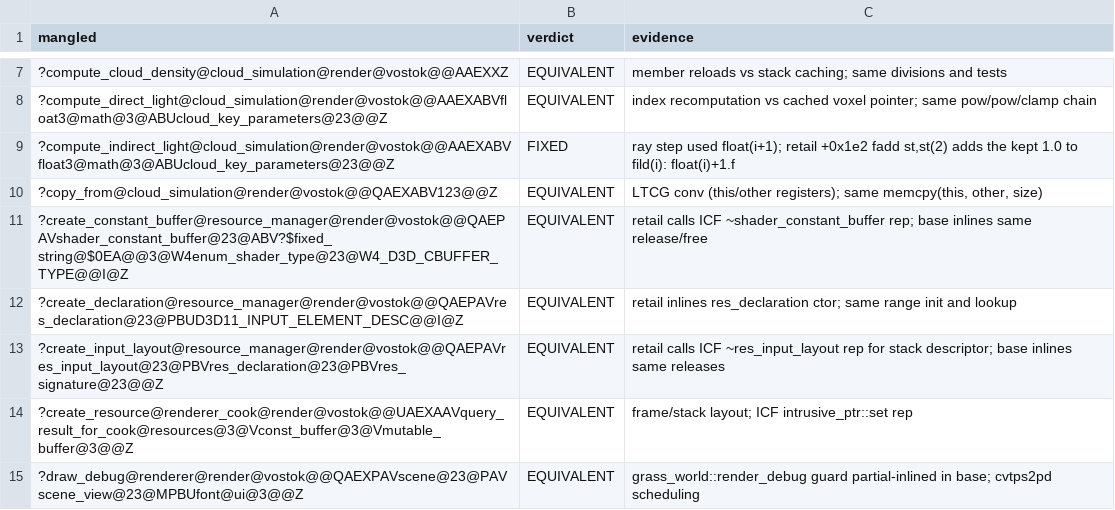
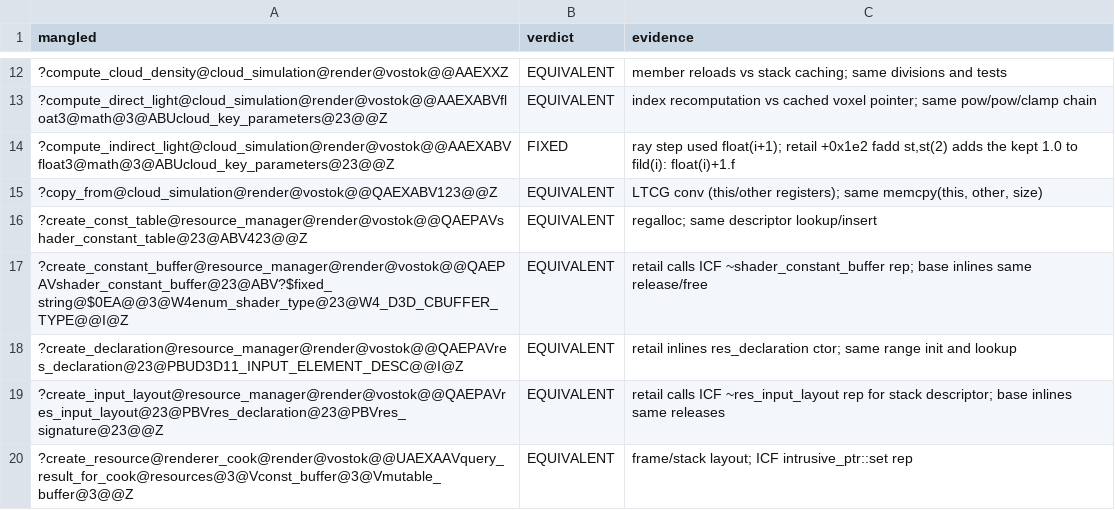
Before and after one commit to srp-survarium/vostok, a TSV file: docs/binary_matching/behavior_audit/render.tsv, drawn as a sheet; only a part is shown, gaps mark what is left out; the shorter side is filled out with more unchanged rows; the diff covers the shown part only; the diff names each change by its address in the sheet, - before the commit and + after, or states it on an @@ line.

```diff
--- a/docs/binary_matching/behavior_audit/render.tsv
+++ b/docs/binary_matching/behavior_audit/render.tsv
+row 16: ?create_const_table@resource_manager@render@vostok@@QAEPAVshader_constant_table@23@ABV423@@Z | EQUIVALENT | regalloc; same descriptor lookup/insert
```
Also changed, not shown: 26 added rows elsewhere in this file, 1 other file.
